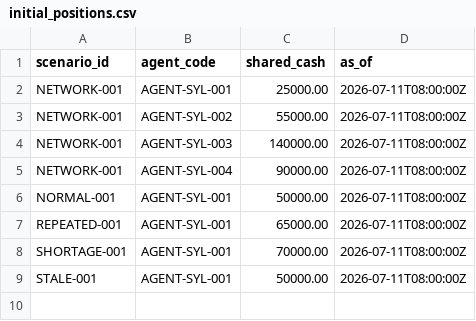
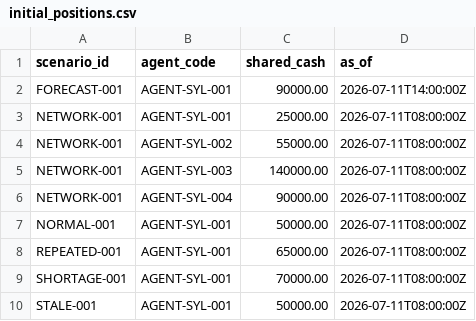
Before and after one commit to thevintagecoder/SUST-Hackathon-Final-Super-Agent-Platform, a CSV file: synthetic_data/generated/demo/initial_positions.csv, drawn as a sheet.

```diff
--- a/synthetic_data/generated/demo/initial_positions.csv
+++ b/synthetic_data/generated/demo/initial_positions.csv
@@ -1,2 +1,3 @@
 scenario_id,agent_code,shared_cash,as_of
+FORECAST-001,AGENT-SYL-001,90000.00,2026-07-11T14:00:00Z
 NETWORK-001,AGENT-SYL-001,25000.00,2026-07-11T08:00:00Z
```
Also changed, not shown: synthetic_data/generated/demo/provider_balances.csv, synthetic_data/generated/demo/provider_feed_status.csv, 11 other files.
